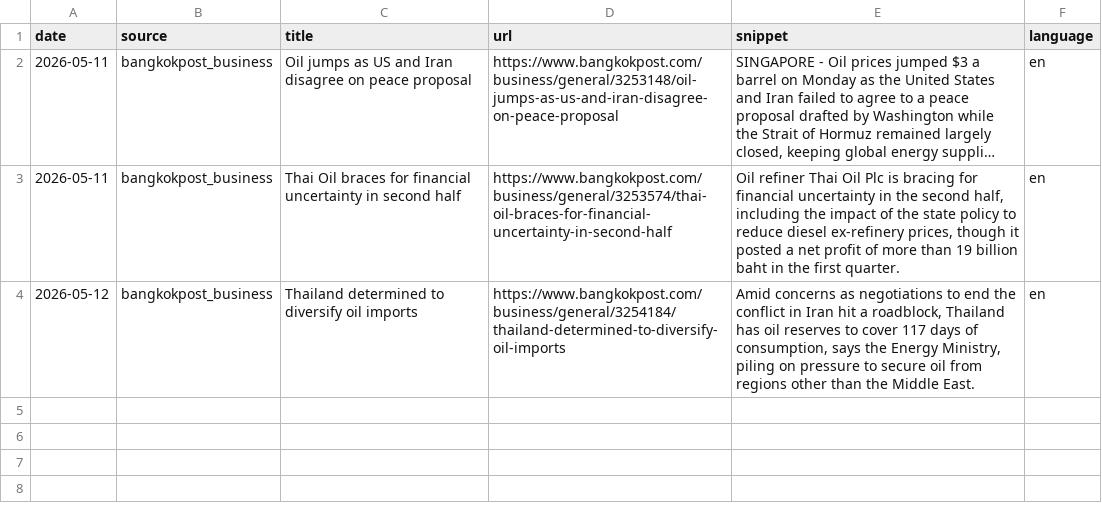
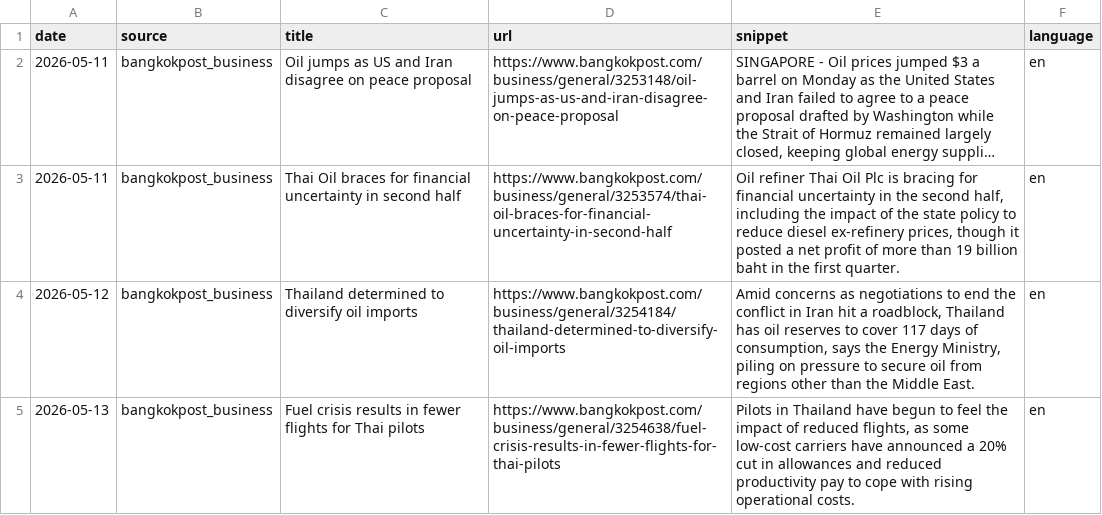
Before and after one commit to QuadrupleBeansStars/MADT-7204-seafood-price-agent, a CSV file: data/raw/oil_news.csv, drawn as a sheet; long unchanged cells end in …; the diff names each change by its address in the sheet, - before the commit and + after, or states it on an @@ line.

```diff
--- a/data/raw/oil_news.csv
+++ b/data/raw/oil_news.csv
+row 5: 2026-05-13 | bangkokpost_business | Fuel crisis results in fewer flights for Thai pilots | https://www.bangkokpost.com/business/general/3254638/fuel-crisis-results-in-fewer-flights-for-thai-pilots | Pilots in Thailand have begun to feel the impact of reduced flights, as some low-cost carriers have announced a 20% cut in allowances and reduced productivity pay to cope with rising operational costs. | en
```
Also changed, not shown: data/raw/oil_prices.csv, 3 other files.
